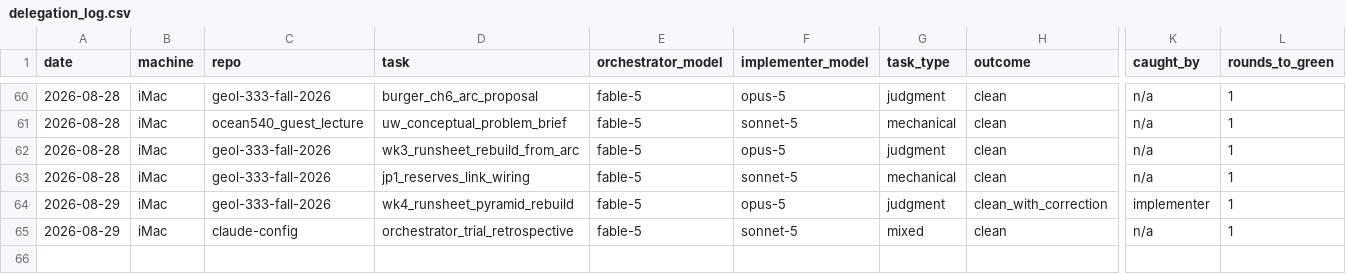
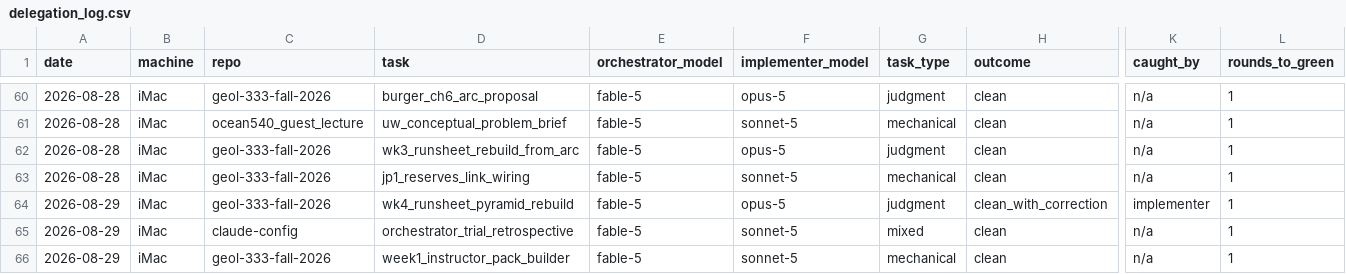
Before and after one commit to qc-soule-lab/claude-config, a CSV file: docs/delegation_log.csv, drawn as a sheet; only a part is shown, gaps mark what is left out; rows hold the shown columns only; the diff names each change by its address in the sheet, - before the commit and + after, or states it on an @@ line.

Commit message:
delegation_log: Week 1 instructor pack

```diff
--- a/docs/delegation_log.csv
+++ b/docs/delegation_log.csv
+row 66: 2026-08-29 | iMac | geol-333-fall-2026 | week1_instructor_pack_builder | fable-5 | sonnet-5 | mechanical | clean | n/a | 1
```
